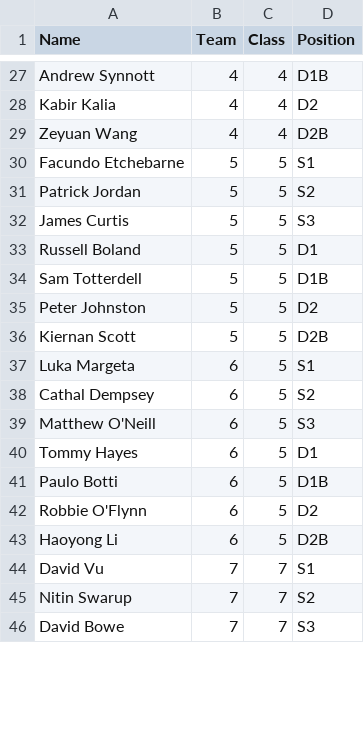
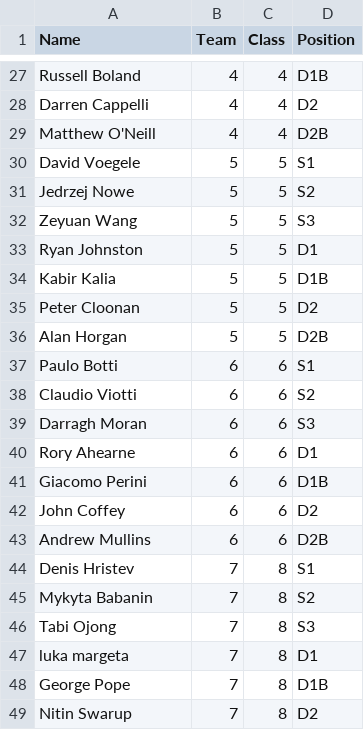
Before and after one commit to ConorWaldron/tennis, a CSV file: assets/summer_league/teams.csv, drawn as a sheet; only a part is shown, gaps mark what is left out; removed rows and columns are numbered as before the commit, all else as after; the diff covers the shown part only; the diff names each change by its address in the sheet, - before the commit and + after, or states it on an @@ line.

```diff
--- a/assets/summer_league/teams.csv
+++ b/assets/summer_league/teams.csv
-A27 (Name): Andrew Synnott
+A27 (Name): Russell Boland
-A28 (Name): Kabir Kalia
+A28 (Name): Darren Cappelli
-A29 (Name): Zeyuan Wang
+A29 (Name): Matthew O'Neill
-A30 (Name): Facundo Etchebarne
+A30 (Name): David Voegele
-A31 (Name): Patrick Jordan
+A31 (Name): Jedrzej Nowe
-A32 (Name): James Curtis
+A32 (Name): Zeyuan Wang
-A33 (Name): Russell Boland
+A33 (Name): Ryan Johnston
-A34 (Name): Sam Totterdell
+A34 (Name): Kabir Kalia
-A35 (Name): Peter Johnston
+A35 (Name): Peter Cloonan
-A36 (Name): Kiernan Scott
+A36 (Name): Alan Horgan
-row 37: Luka Margeta | 6 | 5 | S1
-row 38: Cathal Dempsey | 6 | 5 | S2
-row 39: Matthew O'Neill | 6 | 5 | S3
-row 40: Tommy Hayes | 6 | 5 | D1
-C37 (Class): 5
+C37 (Class): 6
-D37 (Position): D1B
+D37 (Position): S1
+row 38: Claudio Viotti | 6 | 6 | S2
+row 39: Darragh Moran | 6 | 6 | S3
+row 40: Rory Ahearne | 6 | 6 | D1
+row 41: Giacomo Perini | 6 | 6 | D1B
-A42 (Name): Robbie O'Flynn
+A42 (Name): John Coffey
-C42:C43 (Class): 5
+C42:C43 (Class): 6
-A43 (Name): Haoyong Li
+A43 (Name): Andrew Mullins
-A44 (Name): David Vu
+A44 (Name): Denis Hristev
-C44 (Class): 7
+C44 (Class): 8
+row 45: Mykyta Babanin | 7 | 8 | S2
+row 46: Tabi Ojong | 7 | 8 | S3
+row 47: luka margeta | 7 | 8 | D1
+row 48: George Pope | 7 | 8 | D1B
-C49 (Class): 7
+C49 (Class): 8
-D49 (Position): S2
+D49 (Position): D2
-row 46: David Bowe | 7 | 7 | S3
```
Also changed, not shown: 7 added rows, 10 removed rows and 20 edited cells elsewhere in this file, assets/summer_league/previous_weeks.csv.
